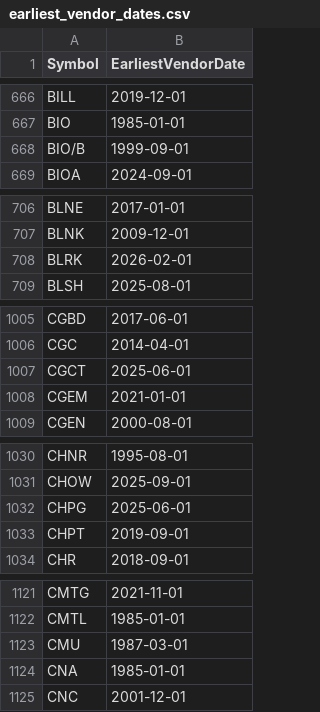
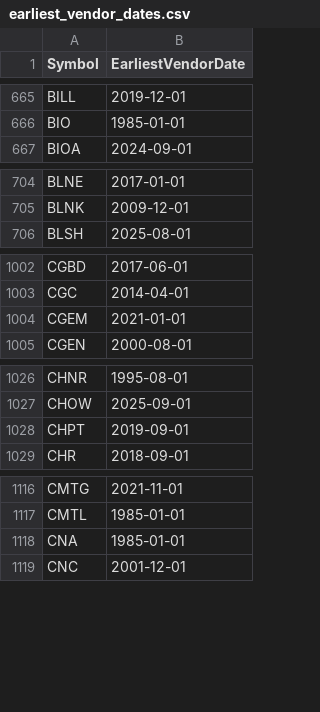
Before and after one commit to Entangled-Query/us-stocks-screener, a CSV file: data/outputs/earliest_vendor_dates.csv, drawn as a sheet; only a part is shown, gaps mark what is left out; the diff covers the shown part only.

```diff
--- a/data/outputs/earliest_vendor_dates.csv
+++ b/data/outputs/earliest_vendor_dates.csv
@@ -667,3 +666,2 @@ BILL,2019-12-01
 BIO,1985-01-01
-BIO/B,1999-09-01
 BIOA,2024-09-01
@@ -707,3 +705,2 @@ BLNE,2017-01-01
 BLNK,2009-12-01
-BLRK,2026-02-01
 BLSH,2025-08-01
@@ -1006,3 +1003,2 @@ CGBD,2017-06-01
 CGC,2014-04-01
-CGCT,2025-06-01
 CGEM,2021-01-01
@@ -1031,3 +1027,2 @@ CHNR,1995-08-01
 CHOW,2025-09-01
-CHPG,2025-06-01
 CHPT,2019-09-01
@@ -1122,3 +1117,2 @@ CMTG,2021-11-01
 CMTL,1985-01-01
-CMU,1987-03-01
 CNA,1985-01-01
```
Also changed, not shown: 27 added rows and 44 removed rows elsewhere in this file, data/outputs/us_symbols.csv, data/outputs/us_symbols_merged.csv, 2 other files.
